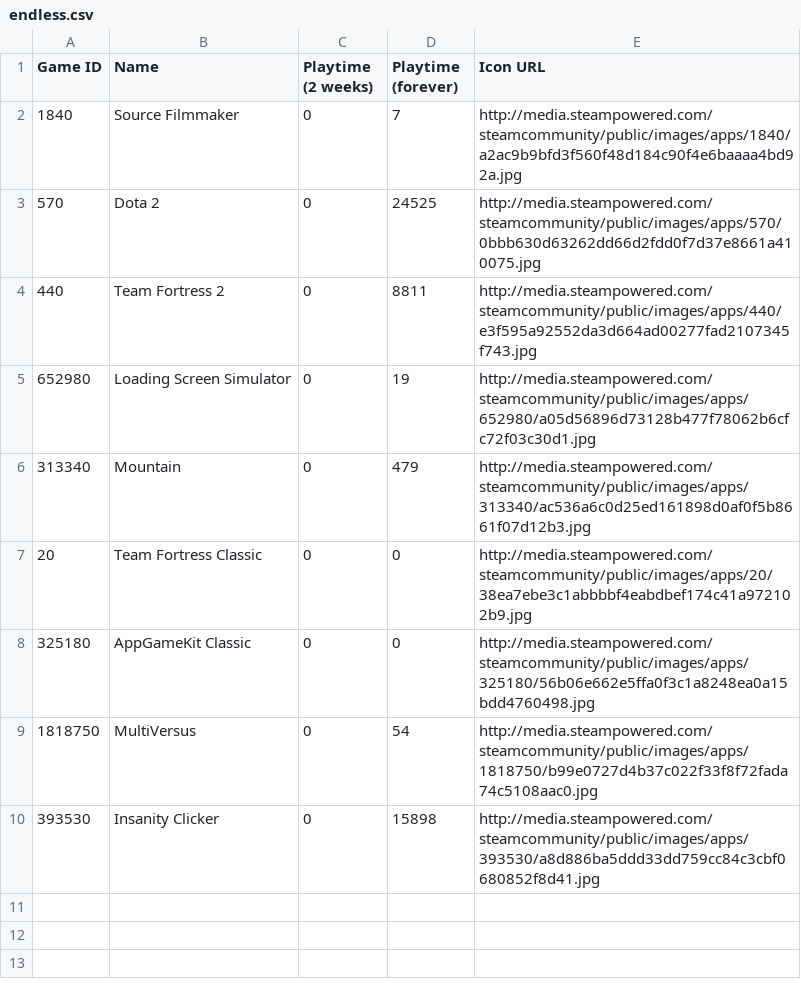
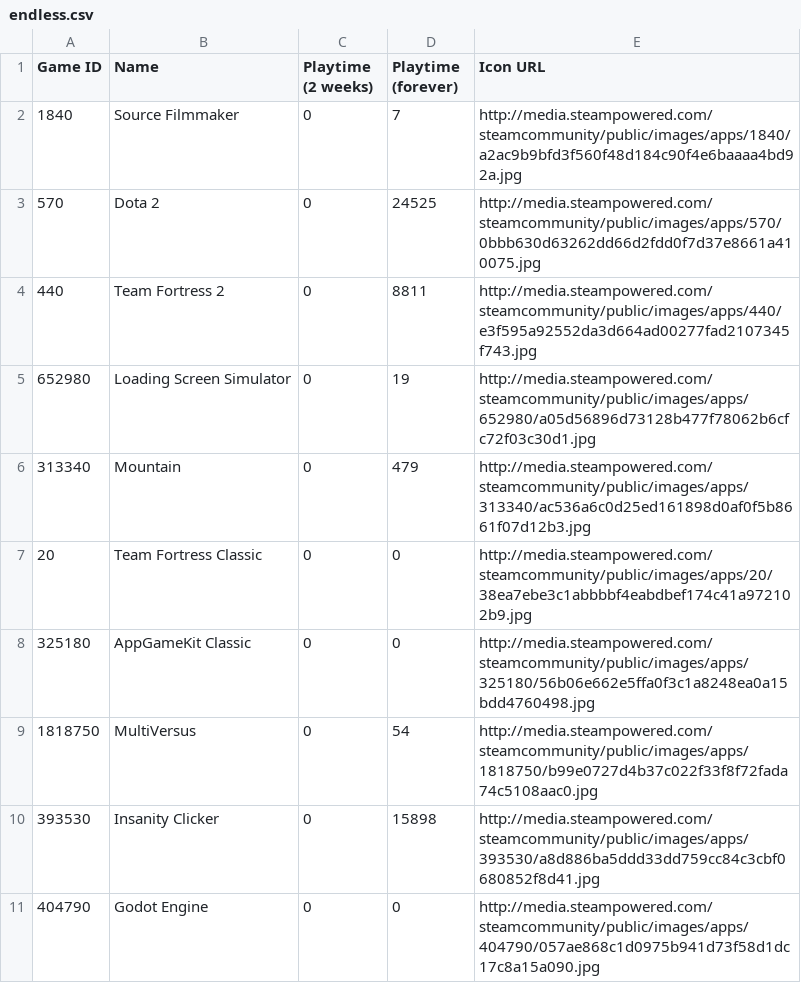
Before and after one commit to Dr-Passmore/steam-backlog-project, a CSV file: gameStatus/endless.csv, drawn as a sheet.

```diff
--- a/gameStatus/endless.csv
+++ b/gameStatus/endless.csv
@@ -10 +10,2 @@ Game ID,Name,Playtime (2 weeks),Playtime (forever),Icon URL
 393530,Insanity Clicker,0,15898,http://media.steampowered.com/steamcommunity/public/images/apps/393530/a8d886ba5ddd33dd759cc84c3cbf0680852f8d41.jpg
+404790,Godot Engine,0,0,http://media.steampowered.com/steamcommunity/public/images/apps/404790/057ae868c1d0975b941d73f58d1dc17c8a15a090.jpg
```
Also changed, not shown: gameStatus/completedgames.csv, 3 other files.
